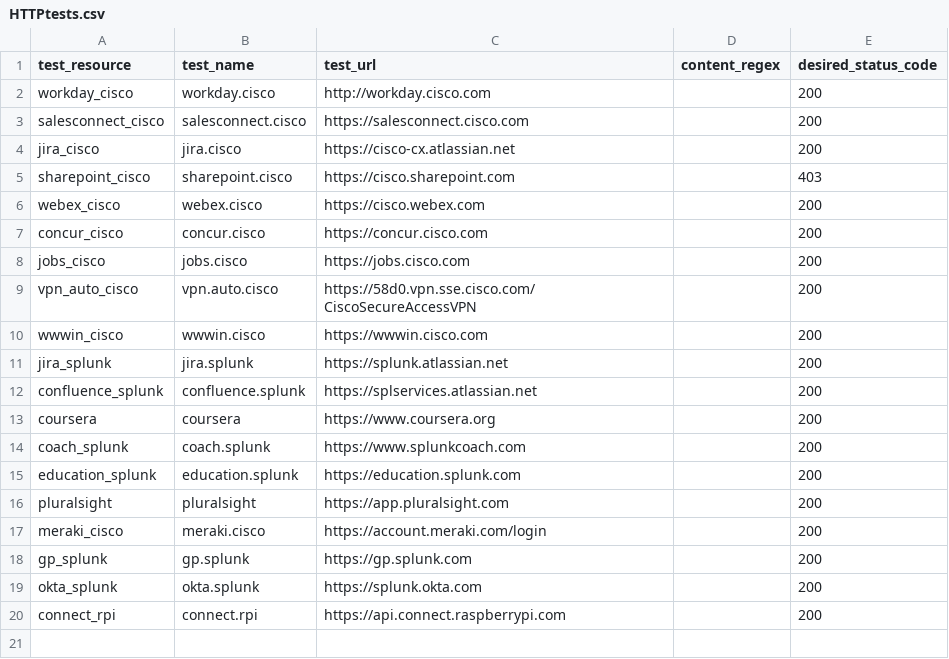
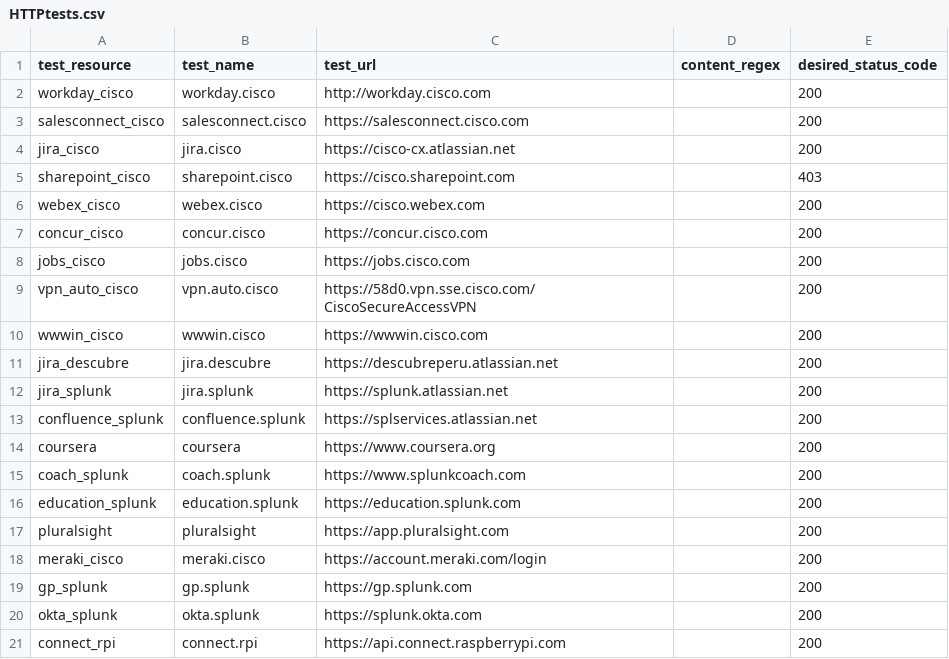
Before and after one commit to ciscoSpeaker/thousandeyes, a CSV file: hybridwork/HTTPtests.csv, drawn as a sheet; the diff names each change by its address in the sheet, - before the commit and + after, or states it on an @@ line.

```diff
--- a/hybridwork/HTTPtests.csv
+++ b/hybridwork/HTTPtests.csv
+row 11: jira_descubre | jira.descubre | https://descubreperu.atlassian.net |  | 200
```
Also changed, not shown: peruvian/tests.csv.
